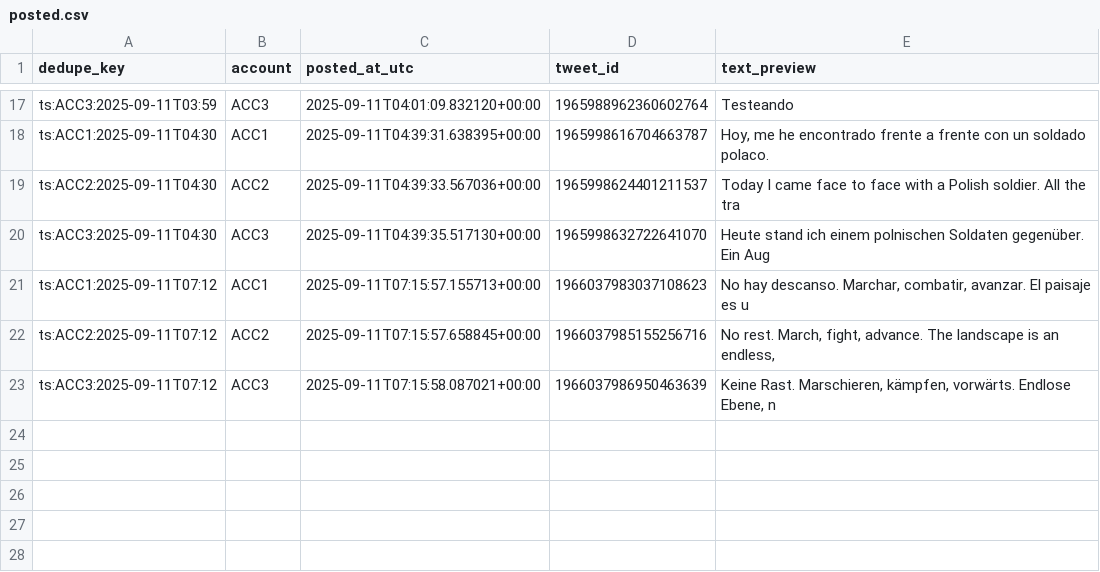
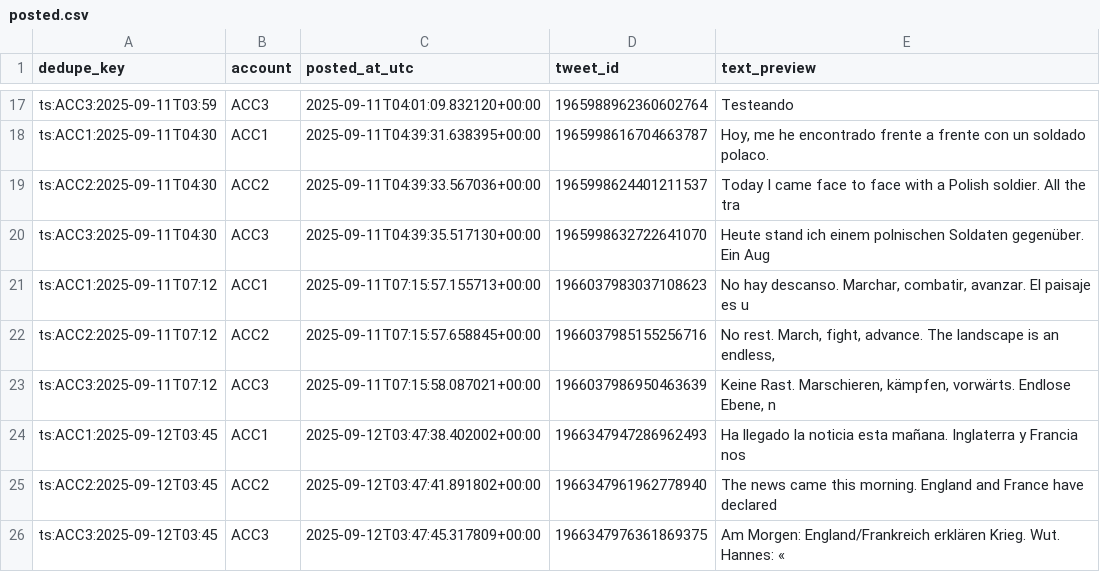
Before and after one commit to jmestrallet/otto-diario-v2, a CSV file: posted.csv, drawn as a sheet; only a part is shown, gaps mark what is left out; the diff names each change by its address in the sheet, - before the commit and + after, or states it on an @@ line.

```diff
--- a/posted.csv
+++ b/posted.csv
+row 24: ts:ACC1:2025-09-12T03:45 | ACC1 | 2025-09-12T03:47:38.402002+00:00 | 1966347947286962493 | Ha llegado la noticia esta mañana. Inglaterra y Francia nos
+row 25: ts:ACC2:2025-09-12T03:45 | ACC2 | 2025-09-12T03:47:41.891802+00:00 | 1966347961962778940 | The news came this morning. England and France have declared
+row 26: ts:ACC3:2025-09-12T03:45 | ACC3 | 2025-09-12T03:47:45.317809+00:00 | 1966347976361869375 | Am Morgen: England/Frankreich erklären Krieg. Wut. Hannes: «
```
